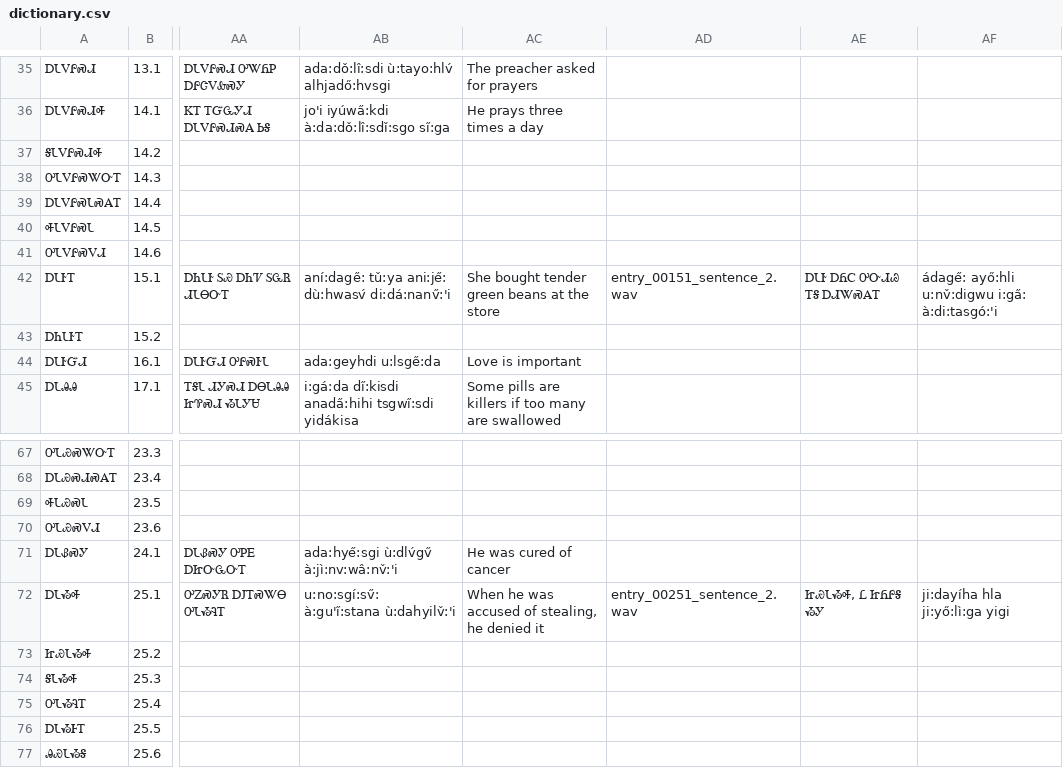
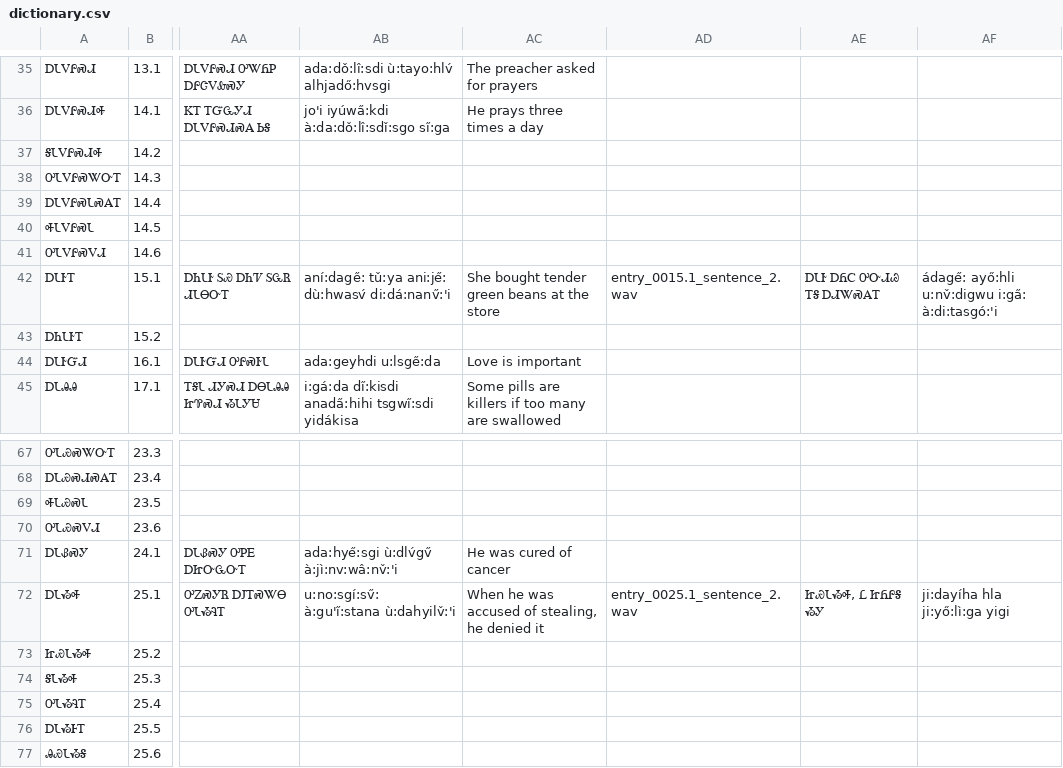
Before and after one commit to KiwaDigital/cherokee-dictionary, a CSV file: dictionary.csv, drawn as a sheet; only a part is shown, gaps mark what is left out; the diff names each change by its address in the sheet, - before the commit and + after, or states it on an @@ line.

Commit message:
Add files via upload

```diff
--- a/dictionary.csv
+++ b/dictionary.csv
-AD42: entry_00151_sentence_2.wav
+AD42: entry_0015.1_sentence_2.wav
-AD72: entry_00251_sentence_2.wav
+AD72: entry_0025.1_sentence_2.wav
```
